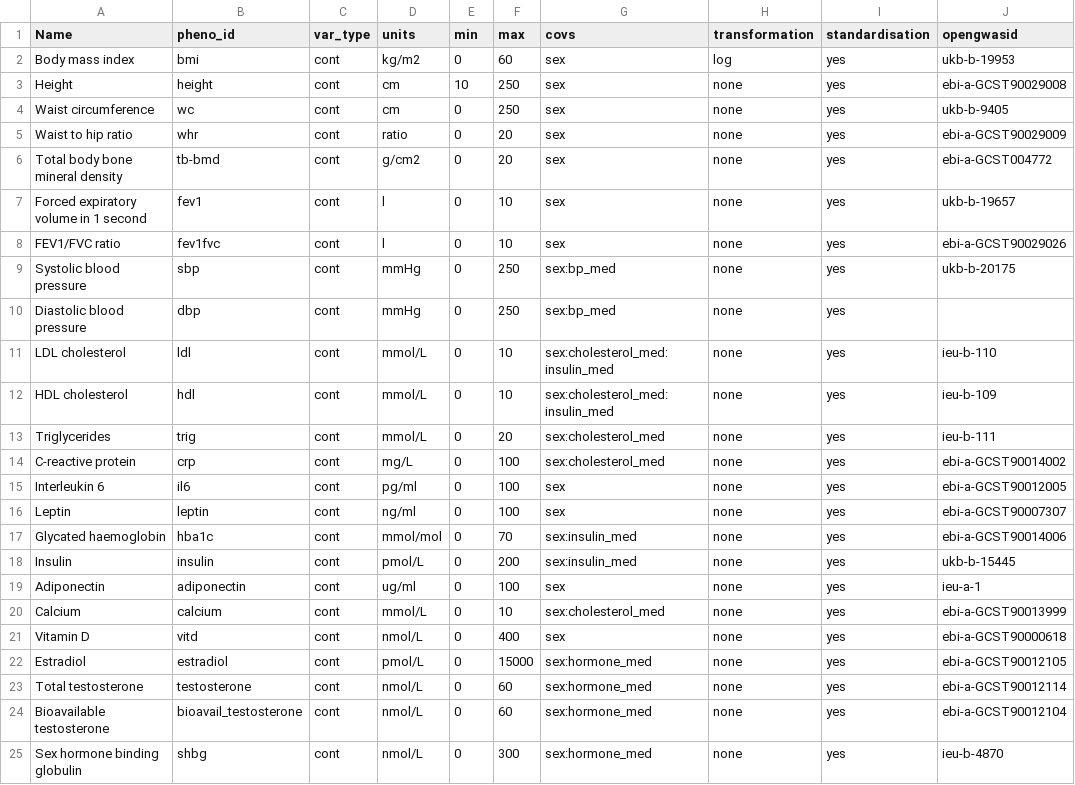
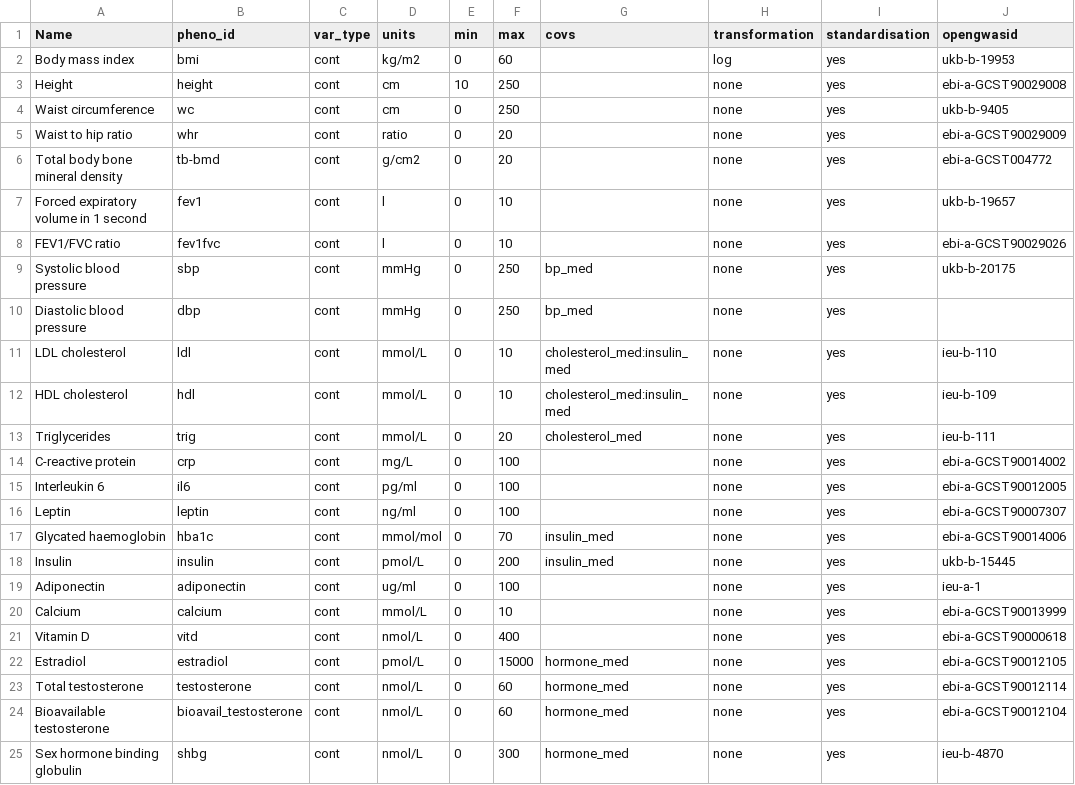
Before and after one commit to MRCIEU/Lifecourse-GWAS, a CSV file: phenotype_list.csv, drawn as a sheet.

```diff
--- a/phenotype_list.csv
+++ b/phenotype_list.csv
@@ -1,25 +1,25 @@
 Name,pheno_id,var_type,units,min,max,covs,transformation,standardisation,opengwasid
-Body mass index,bmi,cont,kg/m2,0,60,sex,log,yes,ukb-b-19953
-Height,height,cont,cm,10,250,sex,none,yes,ebi-a-GCST90029008
-Waist circumference,wc,cont,cm,0,250,sex,none,yes,ukb-b-9405
-Waist to hip ratio,whr,cont,ratio,0,20,sex,none,yes,ebi-a-GCST90029009
-Total body bone mineral density,tb-bmd,cont,g/cm2,0,20,sex,none,yes,ebi-a-GCST004772
-Forced expiratory volume in 1 second,fev1,cont,l,0,10,sex,none,yes,ukb-b-19657
-FEV1/FVC ratio,fev1fvc,cont,l,0,10,sex,none,yes,ebi-a-GCST90029026
-Systolic blood pressure,sbp,cont,mmHg,0,250,sex:bp_med,none,yes,ukb-b-20175
-Diastolic blood pressure,dbp,cont,mmHg,0,250,sex:bp_med,none,yes,
-LDL cholesterol,ldl,cont,mmol/L,0,10,sex:cholesterol_med:insulin_med,none,yes,ieu-b-110
-HDL cholesterol,hdl,cont,mmol/L,0,10,sex:cholesterol_med:insulin_med,none,yes,ieu-b-109
-Triglycerides,trig,cont,mmol/L,0,20,sex:cholesterol_med,none,yes,ieu-b-111
-C-reactive protein,crp,cont,mg/L,0,100,sex:cholesterol_med,none,yes,ebi-a-GCST90014002
-Interleukin 6,il6,cont,pg/ml,0,100,sex,none,yes,ebi-a-GCST90012005
-Leptin,leptin,cont,ng/ml,0,100,sex,none,yes,ebi-a-GCST90007307
-Glycated haemoglobin,hba1c,cont,mmol/mol,0,70,sex:insulin_med,none,yes,ebi-a-GCST90014006
-Insulin,insulin,cont,pmol/L,0,200,sex:insulin_med,none,yes,ukb-b-15445
-Adiponectin,adiponectin,cont,ug/ml,0,100,sex,none,yes,ieu-a-1
-Calcium,calcium,cont,mmol/L,0,10,sex:cholesterol_med,none,yes,ebi-a-GCST90013999
-Vitamin D,vitd,cont,nmol/L,0,400,sex,none,yes,ebi-a-GCST90000618
-Estradiol,estradiol,cont,pmol/L,0,15000,sex:hormone_med,none,yes,ebi-a-GCST90012105
-Total testosterone,testosterone,cont,nmol/L,0,60,sex:hormone_med,none,yes,ebi-a-GCST90012114
-Bioavailable testosterone,bioavail_testosterone,cont,nmol/L,0,60,sex:hormone_med,none,yes,ebi-a-GCST90012104
-Sex hormone binding globulin,shbg,cont,nmol/L,0,300,sex:hormone_med,none,yes,ieu-b-4870
+Body mass index,bmi,cont,kg/m2,0,60,,log,yes,ukb-b-19953
+Height,height,cont,cm,10,250,,none,yes,ebi-a-GCST90029008
+Waist circumference,wc,cont,cm,0,250,,none,yes,ukb-b-9405
+Waist to hip ratio,whr,cont,ratio,0,20,,none,yes,ebi-a-GCST90029009
+Total body bone mineral density,tb-bmd,cont,g/cm2,0,20,,none,yes,ebi-a-GCST004772
+Forced expiratory volume in 1 second,fev1,cont,l,0,10,,none,yes,ukb-b-19657
+FEV1/FVC ratio,fev1fvc,cont,l,0,10,,none,yes,ebi-a-GCST90029026
+Systolic blood pressure,sbp,cont,mmHg,0,250,bp_med,none,yes,ukb-b-20175
+Diastolic blood pressure,dbp,cont,mmHg,0,250,bp_med,none,yes,
+LDL cholesterol,ldl,cont,mmol/L,0,10,cholesterol_med:insulin_med,none,yes,ieu-b-110
+HDL cholesterol,hdl,cont,mmol/L,0,10,cholesterol_med:insulin_med,none,yes,ieu-b-109
+Triglycerides,trig,cont,mmol/L,0,20,cholesterol_med,none,yes,ieu-b-111
+C-reactive protein,crp,cont,mg/L,0,100,,none,yes,ebi-a-GCST90014002
+Interleukin 6,il6,cont,pg/ml,0,100,,none,yes,ebi-a-GCST90012005
+Leptin,leptin,cont,ng/ml,0,100,,none,yes,ebi-a-GCST90007307
+Glycated haemoglobin,hba1c,cont,mmol/mol,0,70,insulin_med,none,yes,ebi-a-GCST90014006
+Insulin,insulin,cont,pmol/L,0,200,insulin_med,none,yes,ukb-b-15445
+Adiponectin,adiponectin,cont,ug/ml,0,100,,none,yes,ieu-a-1
+Calcium,calcium,cont,mmol/L,0,10,,none,yes,ebi-a-GCST90013999
+Vitamin D,vitd,cont,nmol/L,0,400,,none,yes,ebi-a-GCST90000618
+Estradiol,estradiol,cont,pmol/L,0,15000,hormone_med,none,yes,ebi-a-GCST90012105
+Total testosterone,testosterone,cont,nmol/L,0,60,hormone_med,none,yes,ebi-a-GCST90012114
+Bioavailable testosterone,bioavail_testosterone,cont,nmol/L,0,60,hormone_med,none,yes,ebi-a-GCST90012104
+Sex hormone binding globulin,shbg,cont,nmol/L,0,300,hormone_med,none,yes,ieu-b-4870
```
Also changed, not shown: 2 other files.
